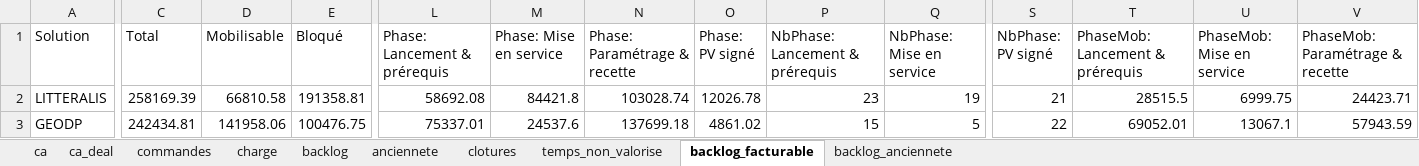
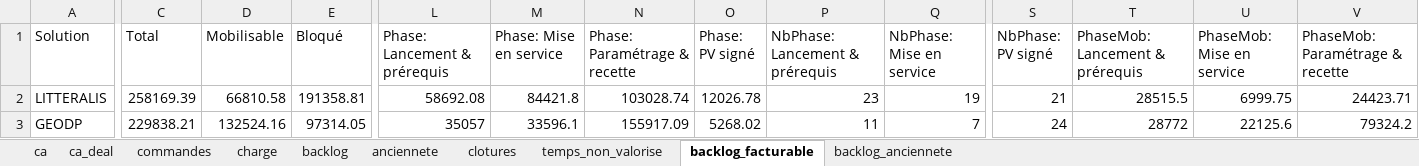
Before and after one commit to MathildePanierDelivery/jira-export, an Excel workbook: _historique.xlsx, sheet backlog_facturable, drawn as a sheet; only a part is shown, gaps mark what is left out; values as stored, in another font and other column widths than the file's, no borders; the diff covers the shown part only; the diff names each change by its address in the sheet, - before the commit and + after, or states it on an @@ line.

```diff
--- a/_historique.xlsx (sheet backlog_facturable)
+++ b/_historique.xlsx (sheet backlog_facturable)
-C3 (Total): 242434.81
+C3 (Total): 229838.21
-D3 (Mobilisable): 141958.06
+D3 (Mobilisable): 132524.16
-E3 (Bloqué): 100476.75
+E3 (Bloqué): 97314.05
-L3 (Phase: Lancement & prérequis): 75337.01
+L3 (Phase: Lancement & prérequis): 35057
-M3 (Phase: Mise en service): 24537.6
+M3 (Phase: Mise en service): 33596.1
-N3 (Phase: Paramétrage & recette): 137699.18
+N3 (Phase: Paramétrage & recette): 155917.09
-O3 (Phase: PV signé): 4861.02
+O3 (Phase: PV signé): 5268.02
-P3 (NbPhase: Lancement & prérequis): 15
+P3 (NbPhase: Lancement & prérequis): 11
-Q3 (NbPhase: Mise en service): 5
+Q3 (NbPhase: Mise en service): 7
-S3 (NbPhase: PV signé): 22
+S3 (NbPhase: PV signé): 24
-T3 (PhaseMob: Lancement & prérequis): 69052.01
+T3 (PhaseMob: Lancement & prérequis): 28772
-U3 (PhaseMob: Mise en service): 13067.1
+U3 (PhaseMob: Mise en service): 22125.6
-V3 (PhaseMob: Paramétrage & recette): 57943.59
+V3 (PhaseMob: Paramétrage & recette): 79324.2
```
Also changed, not shown: 7 edited cells elsewhere in this sheet, sheet anciennete, sheet commandes, sheet temps_non_valorise, sheet backlog, sheet ca_deal, sheet backlog_anciennete, 2 more sheets, jira_export_2026-10-19.xlsx, 6 other files.
